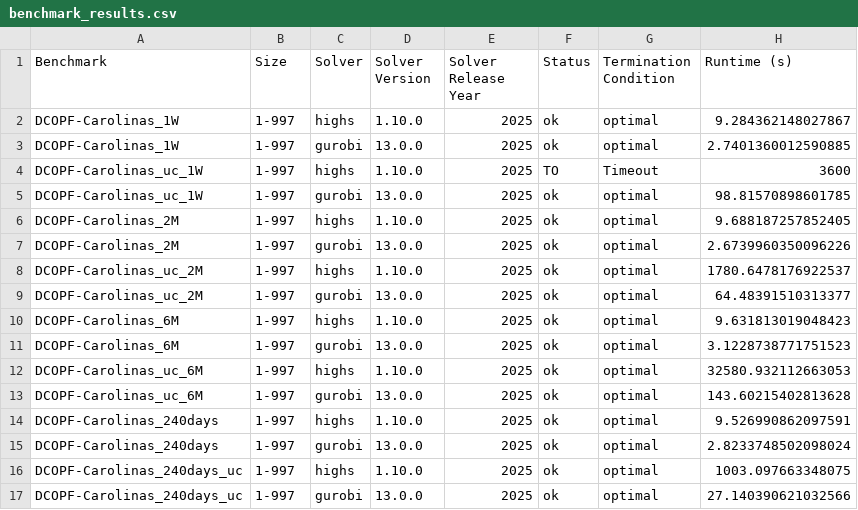
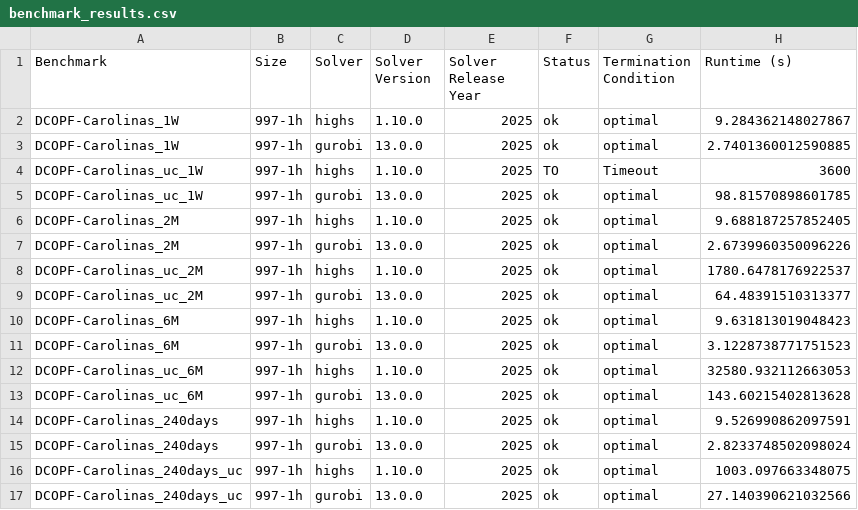
Before and after one commit to open-energy-transition/solver-benchmark, a CSV file: results/benchmark_results.csv, drawn as a sheet; only a part is shown; the diff names each change by its address in the sheet, - before the commit and + after, or states it on an @@ line.

Commit message:
naming convention

```diff
--- a/results/benchmark_results.csv
+++ b/results/benchmark_results.csv
-B2:B17 (Size): 1-997
+B2:B17 (Size): 997-1h
```
